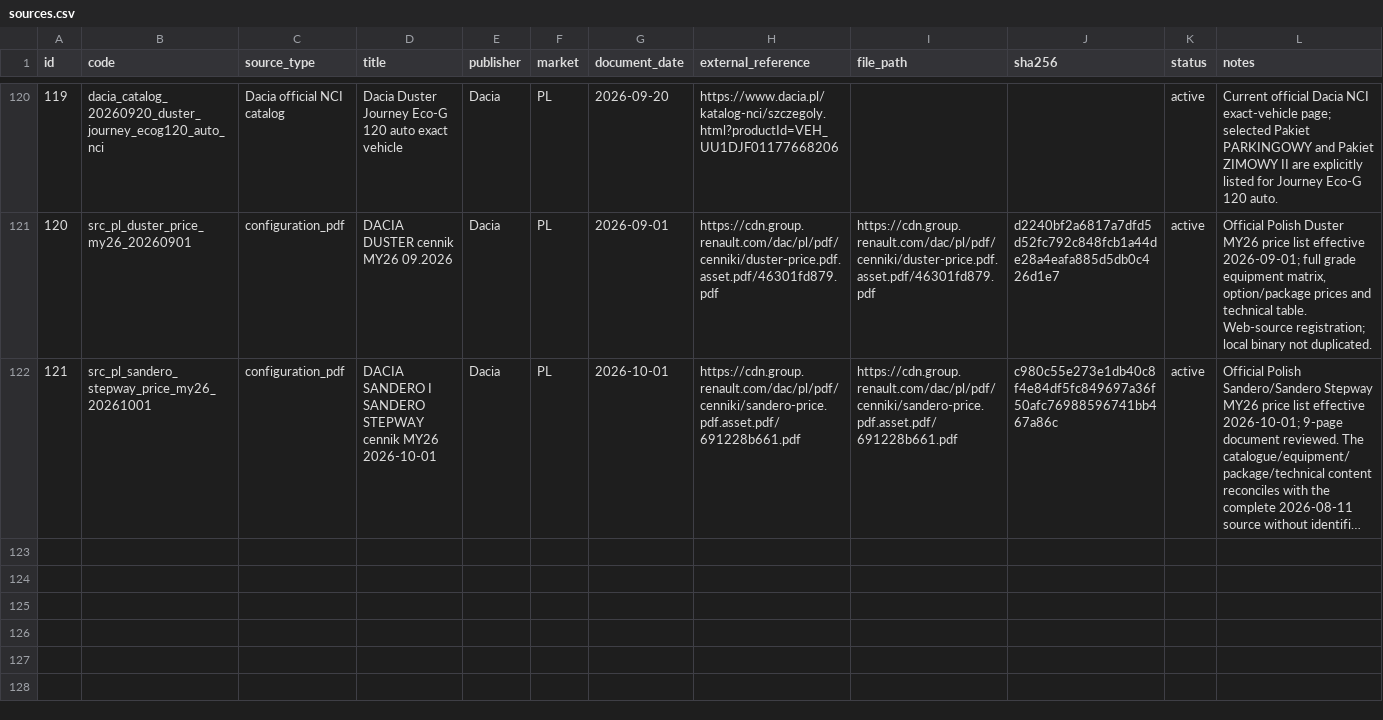
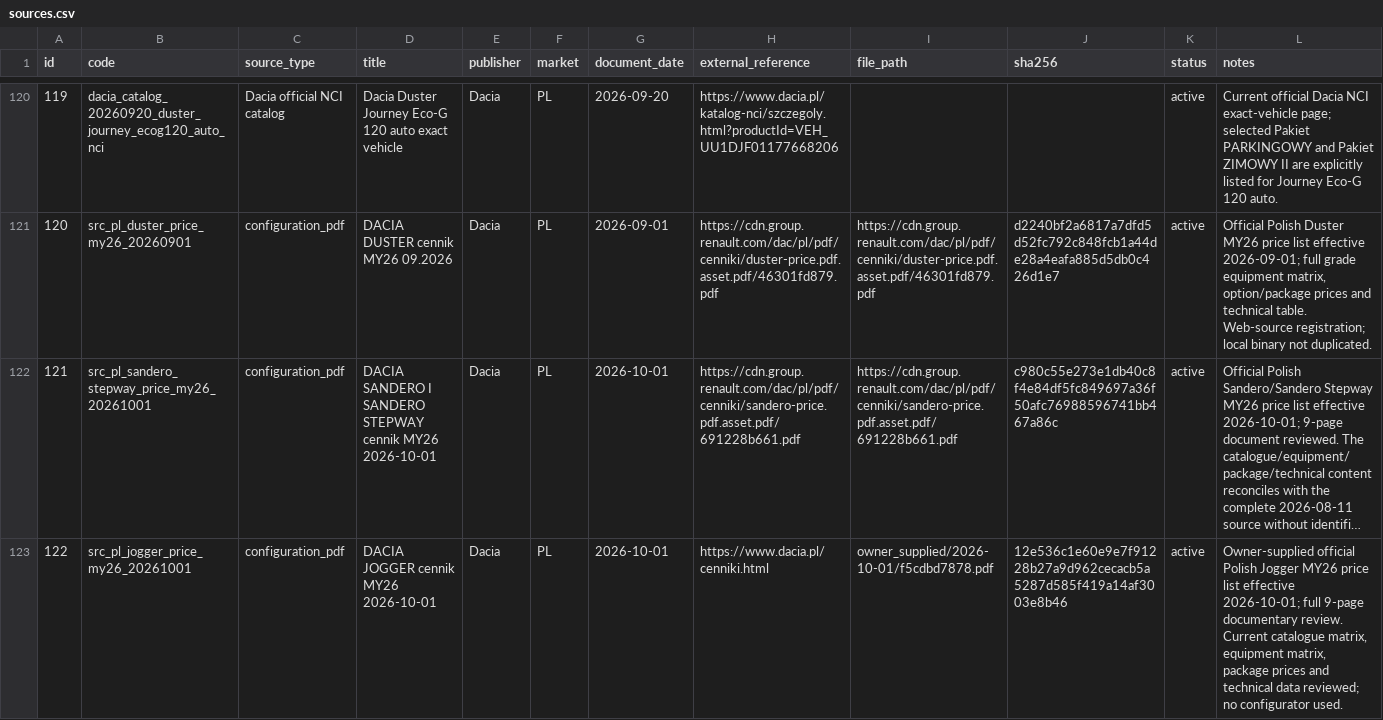
Before and after one commit to xbodzio7/Dacia-Knowledge-Base, a CSV file: data/master/sources.csv, drawn as a sheet; only a part is shown, gaps mark what is left out; long unchanged cells end in …; the diff names each change by its address in the sheet, - before the commit and + after, or states it on an @@ line.

Commit message:
data: register Jogger price list 2026-10-01

```diff
--- a/data/master/sources.csv
+++ b/data/master/sources.csv
+row 123: 122 | src_pl_jogger_price_my26_20261001 | configuration_pdf | DACIA JOGGER cennik MY26 2026-10-01 | Dacia | PL | 2026-10-01 | https://www.dacia.pl/cenniki.html | owner_supplied/2026-10-01/f5cdbd7878.pdf | 12e536c1e60e9e7f91228b27a9d962cecacb5a5287d585f419a14af3003e8b46 | active | Owner-supplied official Polish Jogger MY26 price list effective 2026-10-01; full 9-page documentary review. Current catalogue matrix, equipment matrix, package prices and technical data reviewed; no configurator used.
```
